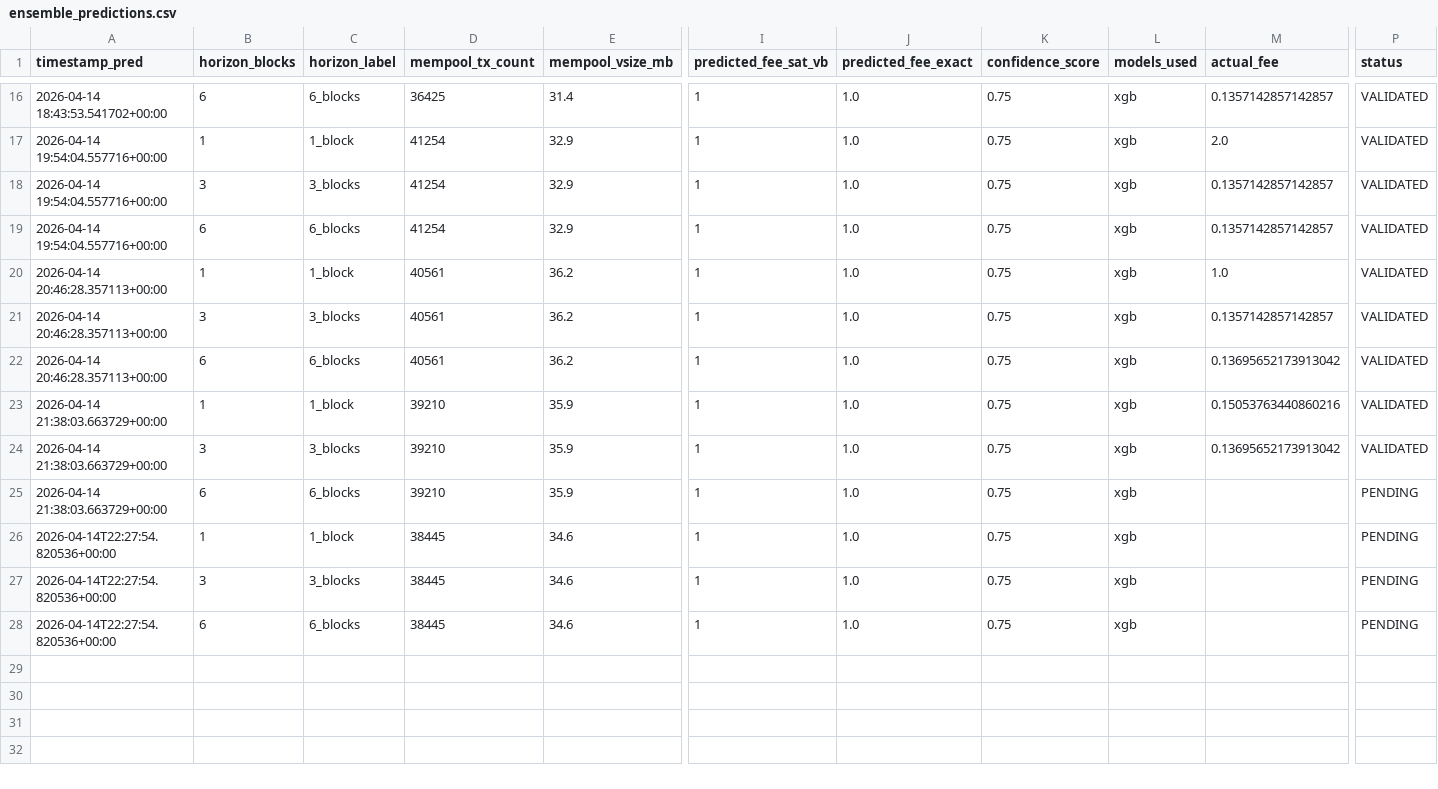
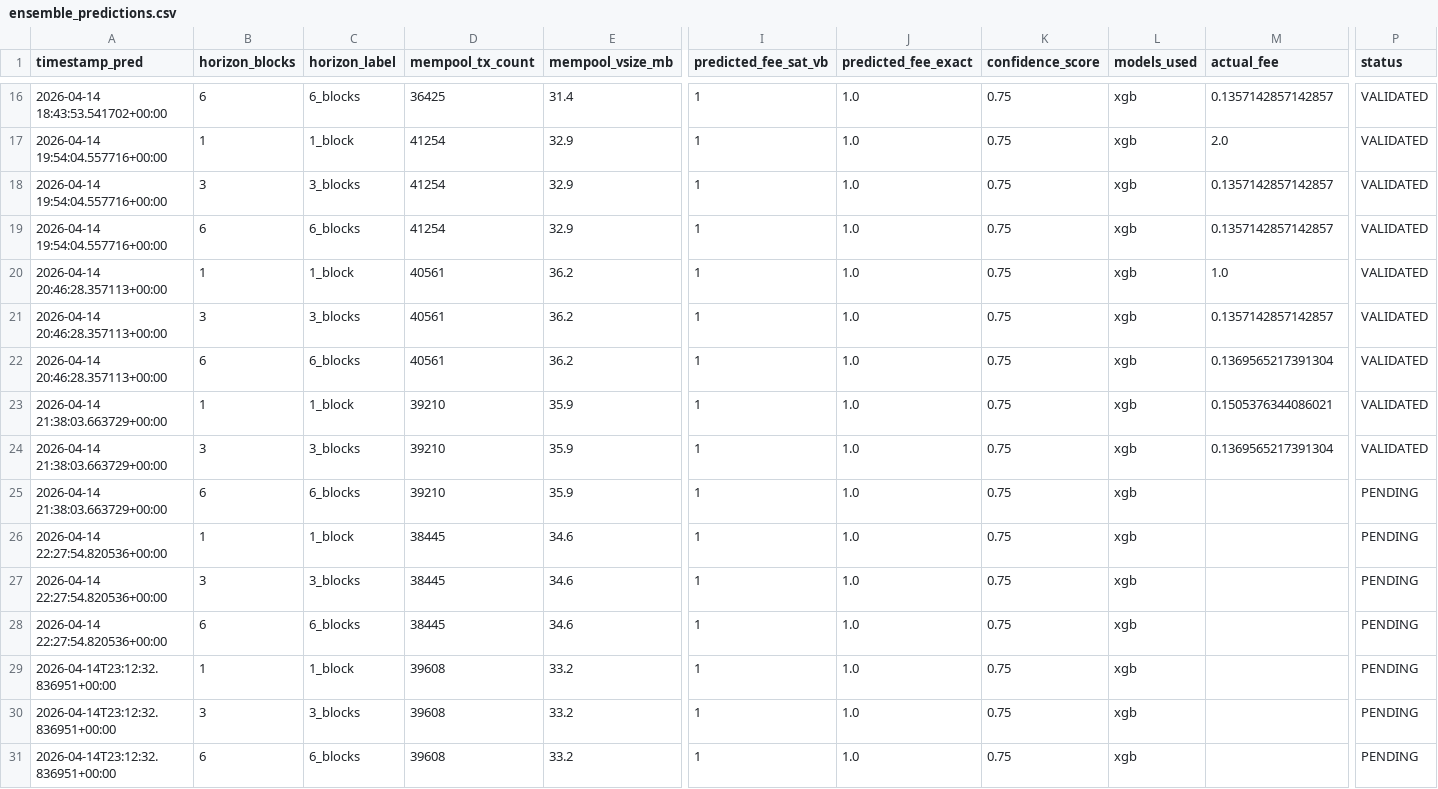
Before and after one commit to CUBOPLUS-BTC/bitcoin-mempool-fee-predictor, a CSV file: predictions/ensemble_predictions.csv, drawn as a sheet; only a part is shown, gaps mark what is left out; rows hold the shown columns only; the diff names each change by its address in the sheet, - before the commit and + after, or states it on an @@ line.

```diff
--- a/predictions/ensemble_predictions.csv
+++ b/predictions/ensemble_predictions.csv
-M22 (actual_fee): 0.13695652173913042
+M22 (actual_fee): 0.1369565217391304
-M23 (actual_fee): 0.15053763440860216
+M23 (actual_fee): 0.1505376344086021
-M24 (actual_fee): 0.13695652173913042
+M24 (actual_fee): 0.1369565217391304
-A26:A28 (timestamp_pred): 2026-04-14T22:27:54.820536+00:00
+A26:A28 (timestamp_pred): 2026-04-14 22:27:54.820536+00:00
+row 29: 2026-04-14T23:12:32.836951+00:00 | 1 | 1_block | 39608 | 33.2 | 1 | 1.0 | 0.75 | xgb |  | PENDING
+row 30: 2026-04-14T23:12:32.836951+00:00 | 3 | 3_blocks | 39608 | 33.2 | 1 | 1.0 | 0.75 | xgb |  | PENDING
+row 31: 2026-04-14T23:12:32.836951+00:00 | 6 | 6_blocks | 39608 | 33.2 | 1 | 1.0 | 0.75 | xgb |  | PENDING
```
